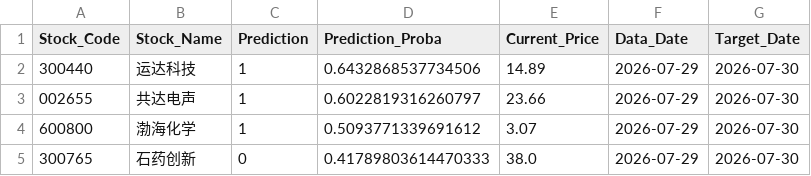
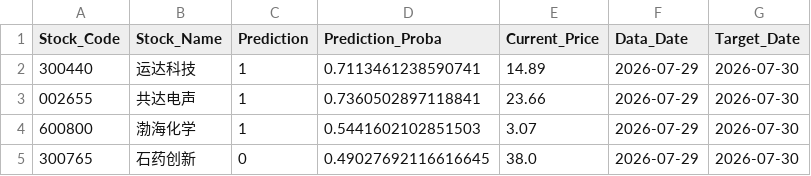
Before and after one commit to jia110/fortune, a CSV file: data/a_stock_models/ml_predictions_1d.csv, drawn as a sheet.

```diff
--- a/data/a_stock_models/ml_predictions_1d.csv
+++ b/data/a_stock_models/ml_predictions_1d.csv
@@ -1,5 +1,5 @@
 Stock_Code,Stock_Name,Prediction,Prediction_Proba,Current_Price,Data_Date,Target_Date
-300440,运达科技,1,0.6432868537734506,14.89,2026-07-29,2026-07-30
-002655,共达电声,1,0.6022819316260797,23.66,2026-07-29,2026-07-30
-600800,渤海化学,1,0.5093771339691612,3.07,2026-07-29,2026-07-30
-300765,石药创新,0,0.41789803614470333,38.0,2026-07-29,2026-07-30
+300440,运达科技,1,0.7113461238590741,14.89,2026-07-29,2026-07-30
+002655,共达电声,1,0.7360502897118841,23.66,2026-07-29,2026-07-30
+600800,渤海化学,1,0.5441602102851503,3.07,2026-07-29,2026-07-30
+300765,石药创新,0,0.49027692116616645,38.0,2026-07-29,2026-07-30
```
Also changed, not shown: data/a_stock_models/ml_predictions_20d.csv, data/a_stock_models/ml_predictions_5d.csv, 8 other files.
